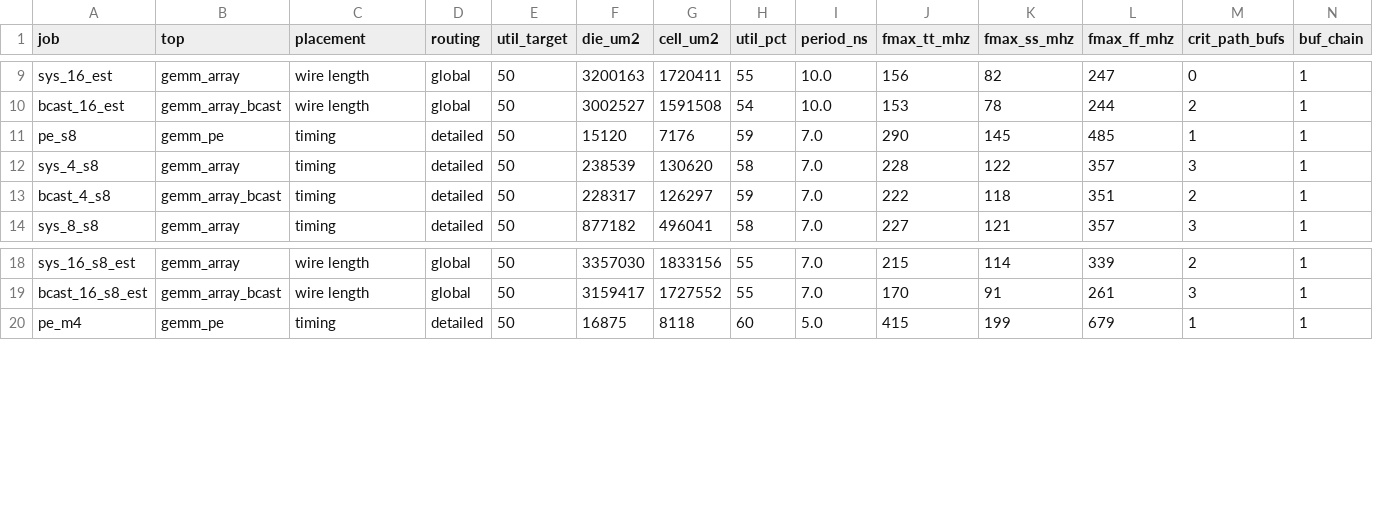
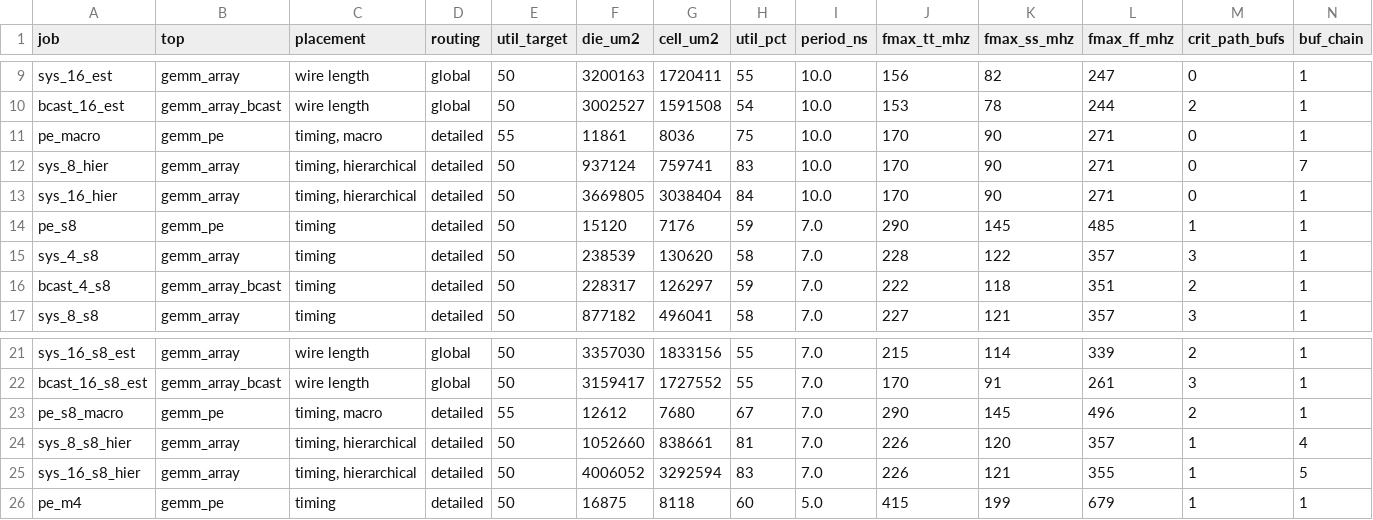
Before and after one commit to Ruika-K/GEMM-acc, a CSV file: syn/asic/pnr_results.csv, drawn as a sheet; only a part is shown, gaps mark what is left out; rows hold the shown columns only; the diff covers the shown part only; the diff names each change by its address in the sheet, - before the commit and + after, or states it on an @@ line.

```diff
--- a/syn/asic/pnr_results.csv
+++ b/syn/asic/pnr_results.csv
+row 11: pe_macro | gemm_pe | timing, macro | detailed | 55 | 11861 | 8036 | 75 | 10.0 | 170 | 90 | 271 | 0 | 1
+row 12: sys_8_hier | gemm_array | timing, hierarchical | detailed | 50 | 937124 | 759741 | 83 | 10.0 | 170 | 90 | 271 | 0 | 7
+row 13: sys_16_hier | gemm_array | timing, hierarchical | detailed | 50 | 3669805 | 3038404 | 84 | 10.0 | 170 | 90 | 271 | 0 | 1
+row 23: pe_s8_macro | gemm_pe | timing, macro | detailed | 55 | 12612 | 7680 | 67 | 7.0 | 290 | 145 | 496 | 2 | 1
+row 24: sys_8_s8_hier | gemm_array | timing, hierarchical | detailed | 50 | 1052660 | 838661 | 81 | 7.0 | 226 | 120 | 357 | 1 | 4
+row 25: sys_16_s8_hier | gemm_array | timing, hierarchical | detailed | 50 | 4006052 | 3292594 | 83 | 7.0 | 226 | 121 | 355 | 1 | 5
```
Also changed, not shown: 36 edited cells elsewhere in this file, 7 other files.
